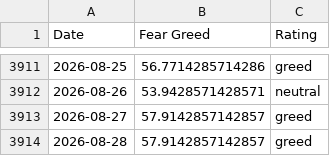
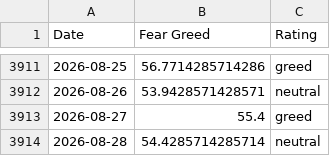
Before and after one commit to whit3rabbit/fear-greed-data, a CSV file: fear-greed.csv, drawn as a sheet; only a part is shown, gaps mark what is left out.

```diff
--- a/fear-greed.csv
+++ b/fear-greed.csv
@@ -3912,3 +3912,3 @@ Date,Fear Greed,Rating
 2026-08-26,53.9428571428571,neutral
-2026-08-27,57.9142857142857,greed
-2026-08-28,57.9142857142857,greed
+2026-08-27,55.4,greed
+2026-08-28,54.4285714285714,neutral
```
Also changed, not shown: datasets/cnn_fear_greed.csv, 1 other file.
